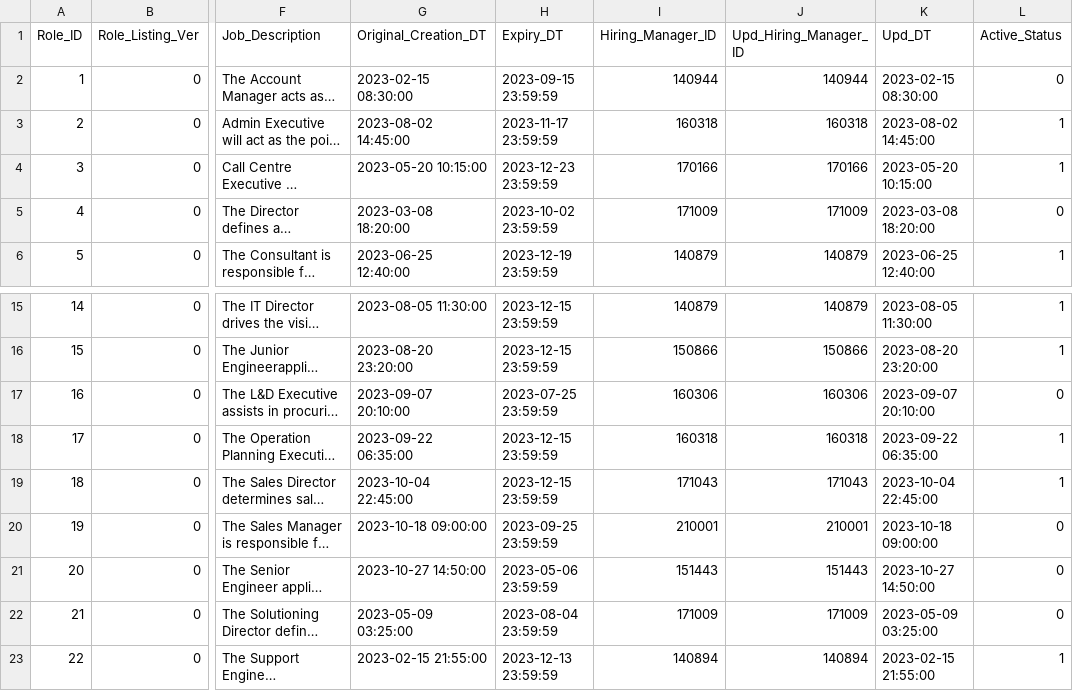
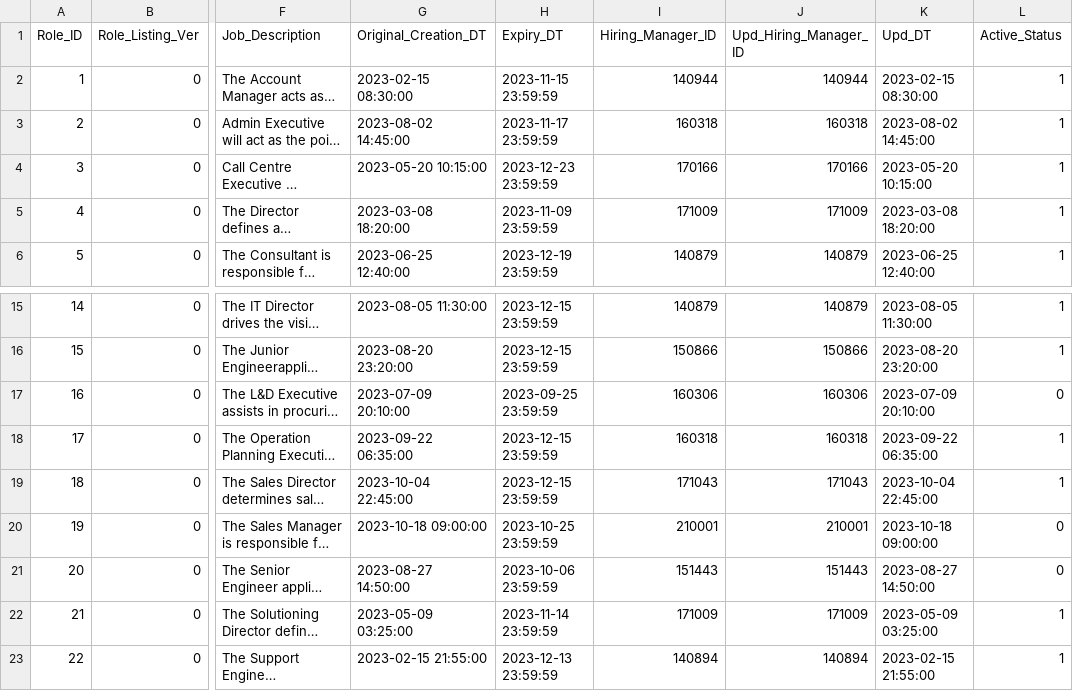
Before and after one commit to spm-g5t5/sbrp, a CSV file: Backend/database/role_listing.csv, drawn as a sheet; only a part is shown, gaps mark what is left out; long unchanged cells end in …; the diff names each change by its address in the sheet, - before the commit and + after, or states it on an @@ line.

```diff
--- a/Backend/database/role_listing.csv
+++ b/Backend/database/role_listing.csv
-H2 (Expiry_DT): 2023-09-15 23:59:59
+H2 (Expiry_DT): 2023-11-15 23:59:59
-L2 (Active_Status): 0
+L2 (Active_Status): 1
-H5 (Expiry_DT): 2023-10-02 23:59:59
+H5 (Expiry_DT): 2023-11-09 23:59:59
-L5 (Active_Status): 0
+L5 (Active_Status): 1
-G17 (Original_Creation_DT): 2023-09-07 20:10:00
+G17 (Original_Creation_DT): 2023-07-09 20:10:00
-H17 (Expiry_DT): 2023-07-25 23:59:59
+H17 (Expiry_DT): 2023-09-25 23:59:59
-K17 (Upd_DT): 2023-09-07 20:10:00
+K17 (Upd_DT): 2023-07-09 20:10:00
-H20 (Expiry_DT): 2023-09-25 23:59:59
+H20 (Expiry_DT): 2023-10-25 23:59:59
-G21 (Original_Creation_DT): 2023-10-27 14:50:00
+G21 (Original_Creation_DT): 2023-08-27 14:50:00
-H21 (Expiry_DT): 2023-05-06 23:59:59
+H21 (Expiry_DT): 2023-10-06 23:59:59
-K21 (Upd_DT): 2023-10-27 14:50:00
+K21 (Upd_DT): 2023-08-27 14:50:00
-H22 (Expiry_DT): 2023-08-04 23:59:59
+H22 (Expiry_DT): 2023-11-14 23:59:59
-L22 (Active_Status): 0
+L22 (Active_Status): 1
```
Also changed, not shown: Backend/database/role_listing_skills.csv, Backend/database/staff_access.csv, 1 other file.
